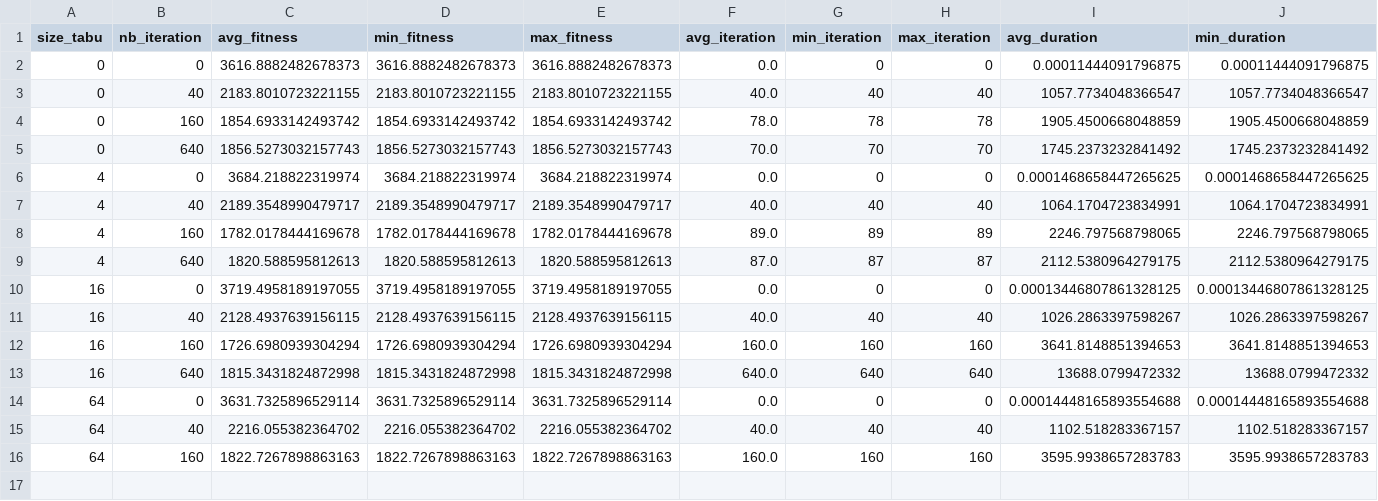
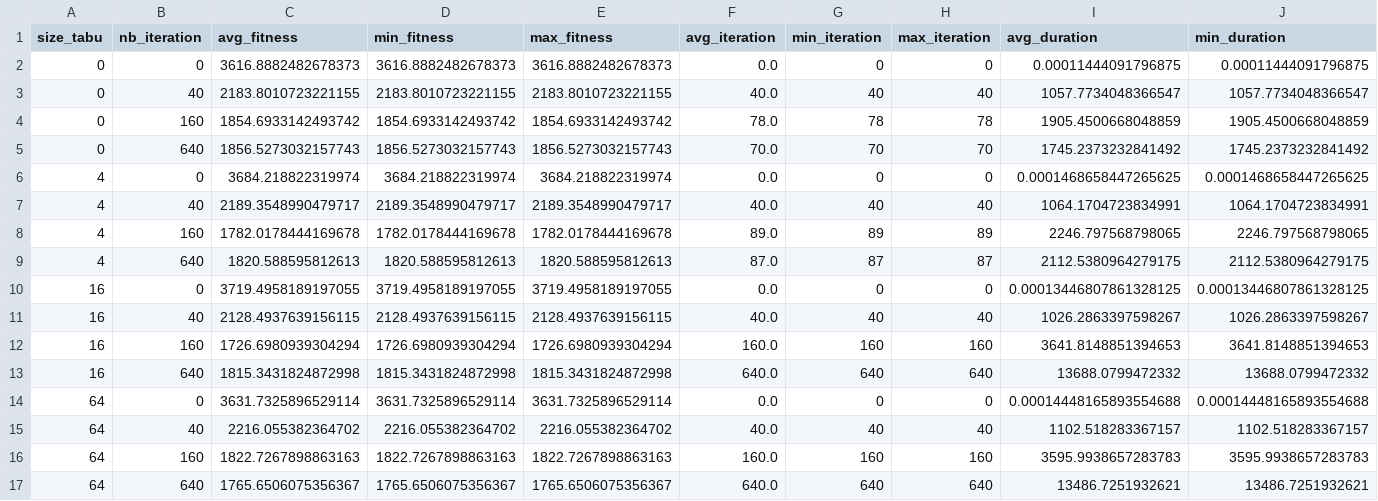
Before and after one commit to NicolasGuruphat/VRPTW, a CSV file: tabu_final/output_data101.csv, drawn as a sheet; only a part is shown; rows hold the shown columns only; the diff names each change by its address in the sheet, - before the commit and + after, or states it on an @@ line.

Commit message:
data

```diff
--- a/tabu_final/output_data101.csv
+++ b/tabu_final/output_data101.csv
+row 17: 64 | 640 | 1765.6506075356367 | 1765.6506075356367 | 1765.6506075356367 | 640.0 | 640 | 640 | 13486.7251932621 | 13486.7251932621
```
Also changed, not shown: 4 other files.
